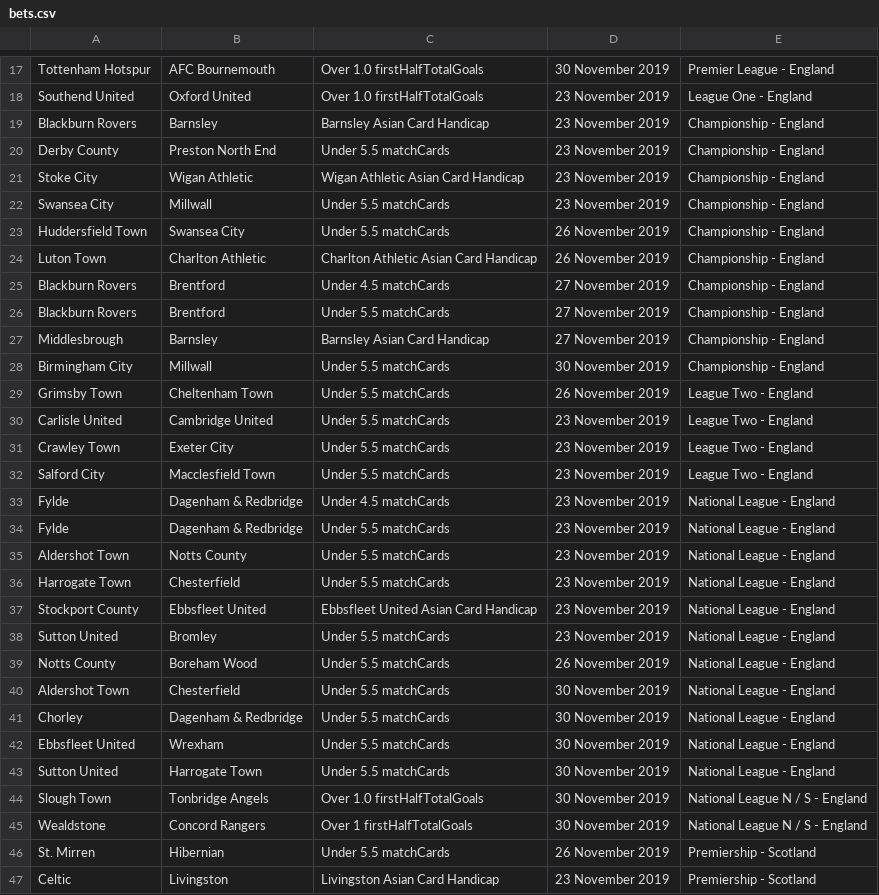
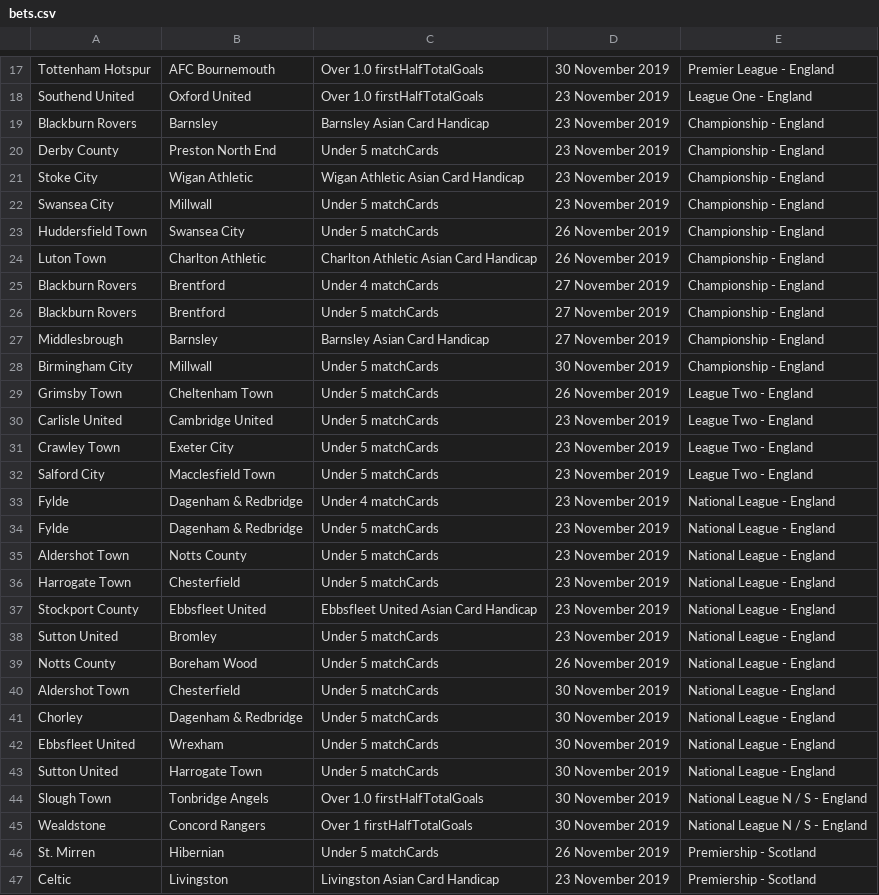
Before and after one commit to arjybarji/FootballScraping, a CSV file: bets.csv, drawn as a sheet; only a part is shown, gaps mark what is left out; the diff covers the shown part only.

```diff
--- a/bets.csv
+++ b/bets.csv
@@ -19,29 +19,29 @@ Southend United,Oxford United,Over 1.0 firstHalfTotalGoals,23 November 2019,Leag
 Blackburn Rovers,Barnsley,Barnsley Asian Card Handicap,23 November 2019,Championship - England
-Derby County,Preston North End,Under 5.5 matchCards,23 November 2019,Championship - England
+Derby County,Preston North End,Under 5 matchCards,23 November 2019,Championship - England
 Stoke City,Wigan Athletic,Wigan Athletic Asian Card Handicap,23 November 2019,Championship - England
-Swansea City,Millwall,Under 5.5 matchCards,23 November 2019,Championship - England
-Huddersfield Town,Swansea City,Under 5.5 matchCards,26 November 2019,Championship - England
+Swansea City,Millwall,Under 5 matchCards,23 November 2019,Championship - England
+Huddersfield Town,Swansea City,Under 5 matchCards,26 November 2019,Championship - England
 Luton Town,Charlton Athletic,Charlton Athletic Asian Card Handicap,26 November 2019,Championship - England
-Blackburn Rovers,Brentford,Under 4.5 matchCards,27 November 2019,Championship - England
-Blackburn Rovers,Brentford,Under 5.5 matchCards,27 November 2019,Championship - England
+Blackburn Rovers,Brentford,Under 4 matchCards,27 November 2019,Championship - England
+Blackburn Rovers,Brentford,Under 5 matchCards,27 November 2019,Championship - England
 Middlesbrough,Barnsley,Barnsley Asian Card Handicap,27 November 2019,Championship - England
-Birmingham City,Millwall,Under 5.5 matchCards,30 November 2019,Championship - England
-Grimsby Town,Cheltenham Town,Under 5.5 matchCards,26 November 2019,League Two - England
-Carlisle United,Cambridge United,Under 5.5 matchCards,23 November 2019,League Two - England
-Crawley Town,Exeter City,Under 5.5 matchCards,23 November 2019,League Two - England
-Salford City,Macclesfield Town,Under 5.5 matchCards,23 November 2019,League Two - England
-Fylde,Dagenham & Redbridge,Under 4.5 matchCards,23 November 2019,National League - England
-Fylde,Dagenham & Redbridge,Under 5.5 matchCards,23 November 2019,National League - England
-Aldershot Town,Notts County,Under 5.5 matchCards,23 November 2019,National League - England
-Harrogate Town,Chesterfield,Under 5.5 matchCards,23 November 2019,National League - England
+Birmingham City,Millwall,Under 5 matchCards,30 November 2019,Championship - England
+Grimsby Town,Cheltenham Town,Under 5 matchCards,26 November 2019,League Two - England
+Carlisle United,Cambridge United,Under 5 matchCards,23 November 2019,League Two - England
+Crawley Town,Exeter City,Under 5 matchCards,23 November 2019,League Two - England
+Salford City,Macclesfield Town,Under 5 matchCards,23 November 2019,League Two - England
+Fylde,Dagenham & Redbridge,Under 4 matchCards,23 November 2019,National League - England
+Fylde,Dagenham & Redbridge,Under 5 matchCards,23 November 2019,National League - England
+Aldershot Town,Notts County,Under 5 matchCards,23 November 2019,National League - England
+Harrogate Town,Chesterfield,Under 5 matchCards,23 November 2019,National League - England
 Stockport County,Ebbsfleet United,Ebbsfleet United Asian Card Handicap,23 November 2019,National League - England
-Sutton United,Bromley,Under 5.5 matchCards,23 November 2019,National League - England
-Notts County,Boreham Wood,Under 5.5 matchCards,26 November 2019,National League - England
-Aldershot Town,Chesterfield,Under 5.5 matchCards,30 November 2019,National League - England
-Chorley,Dagenham & Redbridge,Under 5.5 matchCards,30 November 2019,National League - England
-Ebbsfleet United,Wrexham,Under 5.5 matchCards,30 November 2019,National League - England
-Sutton United,Harrogate Town,Under 5.5 matchCards,30 November 2019,National League - England
+Sutton United,Bromley,Under 5 matchCards,23 November 2019,National League - England
+Notts County,Boreham Wood,Under 5 matchCards,26 November 2019,National League - England
+Aldershot Town,Chesterfield,Under 5 matchCards,30 November 2019,National League - England
+Chorley,Dagenham & Redbridge,Under 5 matchCards,30 November 2019,National League - England
+Ebbsfleet United,Wrexham,Under 5 matchCards,30 November 2019,National League - England
+Sutton United,Harrogate Town,Under 5 matchCards,30 November 2019,National League - England
 Slough Town,Tonbridge Angels,Over 1.0 firstHalfTotalGoals,30 November 2019,National League N / S - England
 Wealdstone,Concord Rangers,Over 1 firstHalfTotalGoals ,30 November 2019,National League N / S - England
-St. Mirren,Hibernian,Under 5.5 matchCards,26 November 2019,Premiership - Scotland
+St. Mirren,Hibernian,Under 5 matchCards,26 November 2019,Premiership - Scotland
 Celtic,Livingston,Livingston Asian Card Handicap,23 November 2019,Premiership - Scotland
```
Also changed, not shown: 154 edited cells elsewhere in this file, 2 other files.
